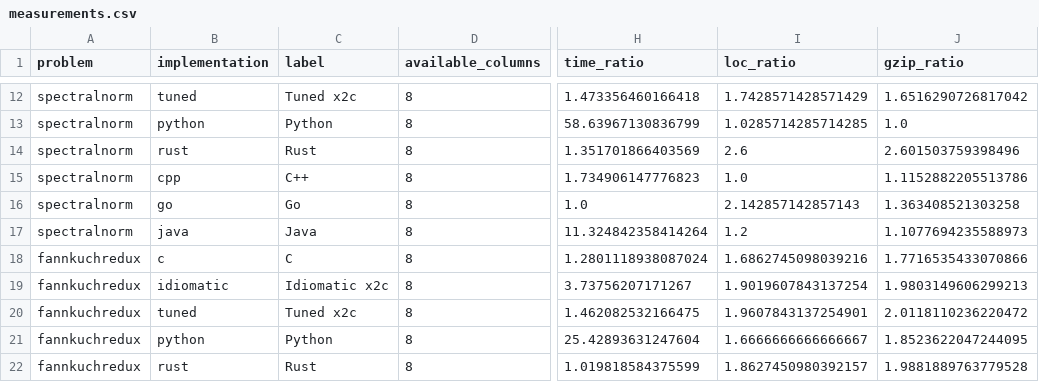
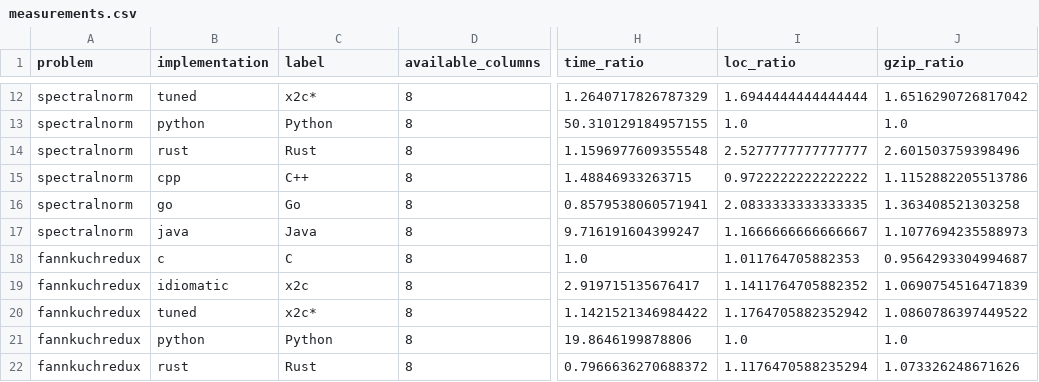
Before and after one commit to gwf/x2c, a CSV file: examples/shootout/results/charts/measurements.csv, drawn as a sheet; only a part is shown, gaps mark what is left out; the diff covers the shown part only; the diff names each change by its address in the sheet, - before the commit and + after, or states it on an @@ line.

```diff
--- a/examples/shootout/results/charts/measurements.csv
+++ b/examples/shootout/results/charts/measurements.csv
-C12 (label): Tuned x2c
+C12 (label): x2c*
-H12 (time_ratio): 1.473356460166418
+H12 (time_ratio): 1.2640717826787329
-I12 (loc_ratio): 1.7428571428571429
+I12 (loc_ratio): 1.6944444444444444
-H13 (time_ratio): 58.63967130836799
+H13 (time_ratio): 50.310129184957155
-I13 (loc_ratio): 1.0285714285714285
+I13 (loc_ratio): 1.0
-H14 (time_ratio): 1.351701866403569
+H14 (time_ratio): 1.1596977609355548
-I14 (loc_ratio): 2.6
+I14 (loc_ratio): 2.5277777777777777
-H15 (time_ratio): 1.734906147776823
+H15 (time_ratio): 1.48846933263715
-I15 (loc_ratio): 1.0
+I15 (loc_ratio): 0.9722222222222222
-H16 (time_ratio): 1.0
+H16 (time_ratio): 0.8579538060571941
-I16 (loc_ratio): 2.142857142857143
+I16 (loc_ratio): 2.0833333333333335
-H17 (time_ratio): 11.324842358414264
+H17 (time_ratio): 9.716191604399247
-I17 (loc_ratio): 1.2
+I17 (loc_ratio): 1.1666666666666667
-H18 (time_ratio): 1.2801118938087024
+H18 (time_ratio): 1.0
-I18 (loc_ratio): 1.6862745098039216
+I18 (loc_ratio): 1.011764705882353
-J18 (gzip_ratio): 1.7716535433070866
+J18 (gzip_ratio): 0.9564293304994687
-C19 (label): Idiomatic x2c
+C19 (label): x2c
-H19 (time_ratio): 3.73756207171267
+H19 (time_ratio): 2.919715135676417
-I19 (loc_ratio): 1.9019607843137254
+I19 (loc_ratio): 1.1411764705882352
-J19 (gzip_ratio): 1.9803149606299213
+J19 (gzip_ratio): 1.0690754516471839
-C20 (label): Tuned x2c
+C20 (label): x2c*
-H20 (time_ratio): 1.462082532166475
+H20 (time_ratio): 1.1421521346984422
-I20 (loc_ratio): 1.9607843137254901
+I20 (loc_ratio): 1.1764705882352942
-J20 (gzip_ratio): 2.0118110236220472
+J20 (gzip_ratio): 1.0860786397449522
-H21 (time_ratio): 25.42893631247604
+H21 (time_ratio): 19.8646199878806
-I21 (loc_ratio): 1.6666666666666667
+I21 (loc_ratio): 1.0
-J21 (gzip_ratio): 1.8523622047244095
+J21 (gzip_ratio): 1.0
-H22 (time_ratio): 1.019818584375599
+H22 (time_ratio): 0.7966636270688372
-I22 (loc_ratio): 1.8627450980392157
+I22 (loc_ratio): 1.1176470588235294
-J22 (gzip_ratio): 1.9881889763779528
+J22 (gzip_ratio): 1.073326248671626
```
Also changed, not shown: 139 edited cells elsewhere in this file, examples/shootout/results/charts/summaries.csv, 20 other files.
